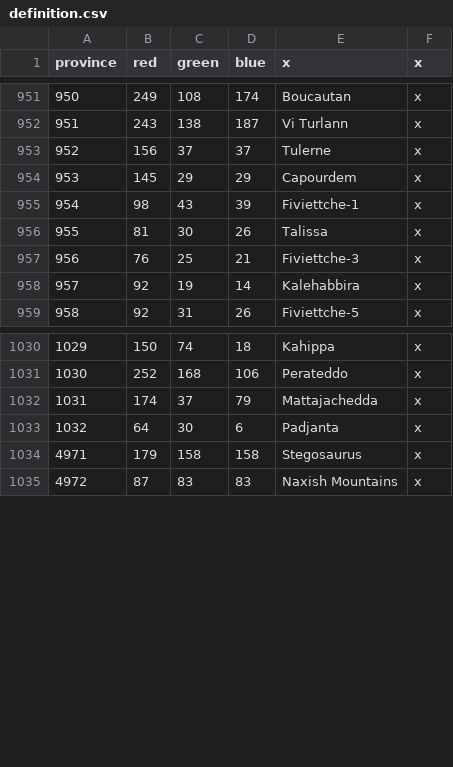
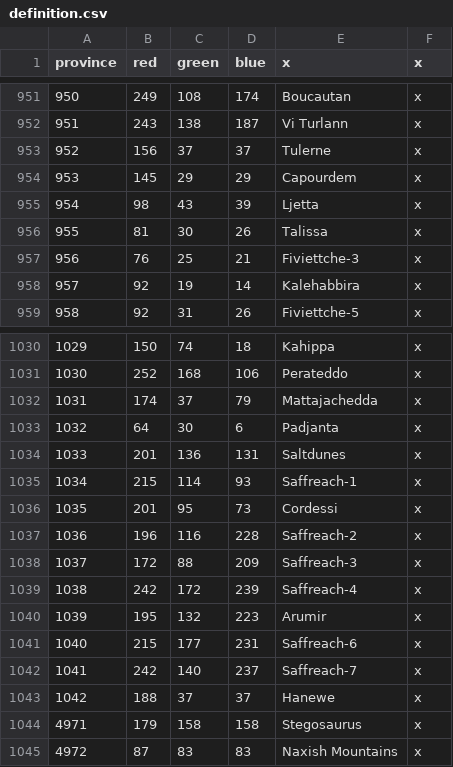
Before and after one commit to Jabberdrake/galitas, a CSV file: map/definition.csv, drawn as a sheet; only a part is shown, gaps mark what is left out.

```diff
--- a/map/definition.csv
+++ b/map/definition.csv
@@ -954,3 +954,3 @@ province;red;green;blue;x;x
 953;145;29;29;Capourdem;x
-954;98;43;39;Fiviettche-1;x
+954;98;43;39;Ljetta;x
 955;81;30;26;Talissa;x
@@ -1033,2 +1033,12 @@ province;red;green;blue;x;x
 1032;64;30;6;Padjanta;x
+1033;201;136;131;Saltdunes;x
+1034;215;114;93;Saffreach-1;x
+1035;201;95;73;Cordessi;x
+1036;196;116;228;Saffreach-2;x
+1037;172;88;209;Saffreach-3;x
+1038;242;172;239;Saffreach-4;x
+1039;195;132;223;Arumir;x
+1040;215;177;231;Saffreach-6;x
+1041;242;140;237;Saffreach-7;x
+1042;188;37;37;Hanewe;x
 4971;179;158;158;Stegosaurus;x
```
Also changed, not shown: 17 other files.
